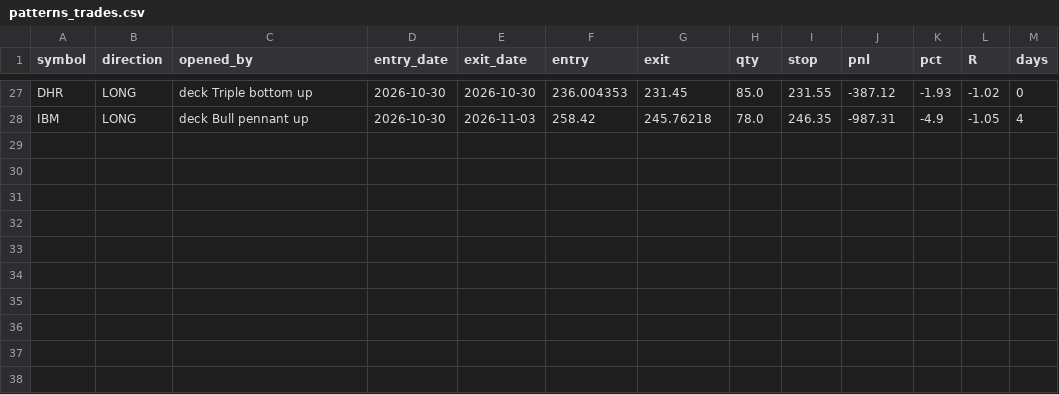
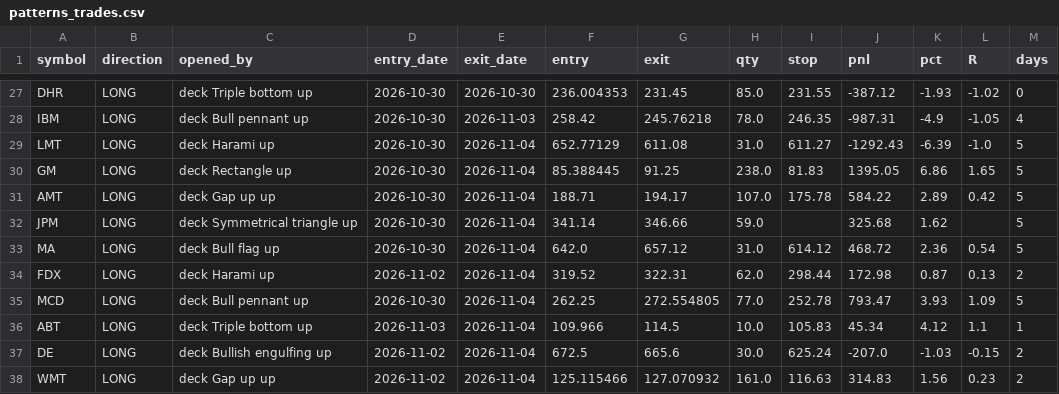
Before and after one commit to thejackwar/sp500-bot, a CSV file: reports/paper/patterns_trades.csv, drawn as a sheet; only a part is shown, gaps mark what is left out; the diff names each change by its address in the sheet, - before the commit and + after, or states it on an @@ line.

```diff
--- a/reports/paper/patterns_trades.csv
+++ b/reports/paper/patterns_trades.csv
+row 29: LMT | LONG | deck Harami up | 2026-10-30 | 2026-11-04 | 652.77129 | 611.08 | 31.0 | 611.27 | -1292.43 | -6.39 | -1.0 | 5
+row 30: GM | LONG | deck Rectangle up | 2026-10-30 | 2026-11-04 | 85.388445 | 91.25 | 238.0 | 81.83 | 1395.05 | 6.86 | 1.65 | 5
+row 31: AMT | LONG | deck Gap up up | 2026-10-30 | 2026-11-04 | 188.71 | 194.17 | 107.0 | 175.78 | 584.22 | 2.89 | 0.42 | 5
+row 32: JPM | LONG | deck Symmetrical triangle up | 2026-10-30 | 2026-11-04 | 341.14 | 346.66 | 59.0 |  | 325.68 | 1.62 |  | 5
+row 33: MA | LONG | deck Bull flag up | 2026-10-30 | 2026-11-04 | 642.0 | 657.12 | 31.0 | 614.12 | 468.72 | 2.36 | 0.54 | 5
+row 34: FDX | LONG | deck Harami up | 2026-11-02 | 2026-11-04 | 319.52 | 322.31 | 62.0 | 298.44 | 172.98 | 0.87 | 0.13 | 2
+row 35: MCD | LONG | deck Bull pennant up | 2026-10-30 | 2026-11-04 | 262.25 | 272.554805 | 77.0 | 252.78 | 793.47 | 3.93 | 1.09 | 5
+row 36: ABT | LONG | deck Triple bottom up | 2026-11-03 | 2026-11-04 | 109.966 | 114.5 | 10.0 | 105.83 | 45.34 | 4.12 | 1.1 | 1
+row 37: DE | LONG | deck Bullish engulfing up | 2026-11-02 | 2026-11-04 | 672.5 | 665.6 | 30.0 | 625.24 | -207.0 | -1.03 | -0.15 | 2
+row 38: WMT | LONG | deck Gap up up | 2026-11-02 | 2026-11-04 | 125.115466 | 127.070932 | 161.0 | 116.63 | 314.83 | 1.56 | 0.23 | 2
```
Also changed, not shown: reports/paper/breakout_equity.csv, reports/paper/patterns_equity.csv, 2 other files.
